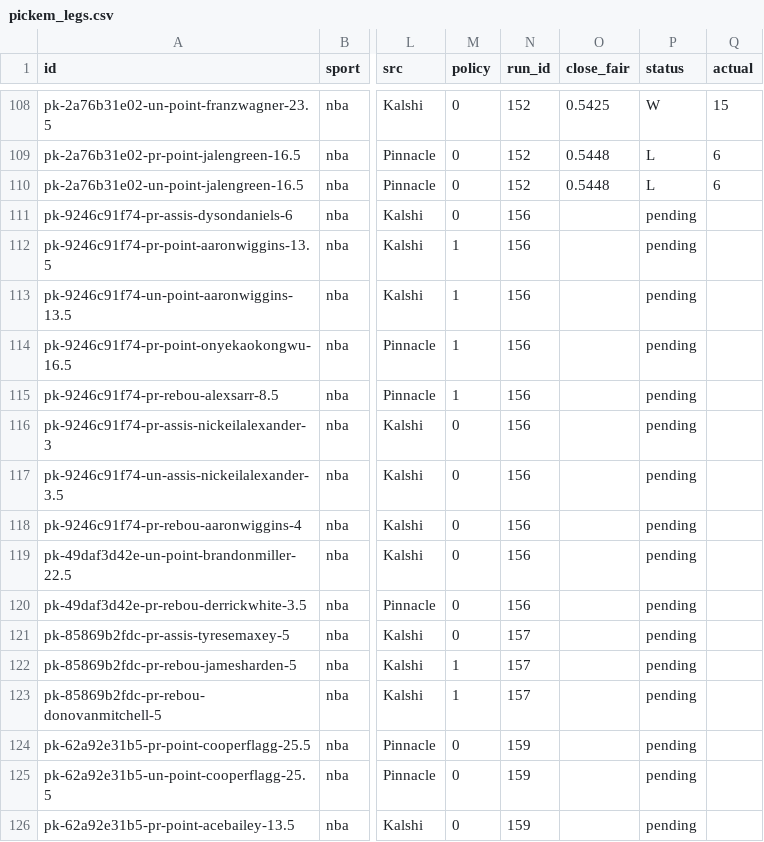
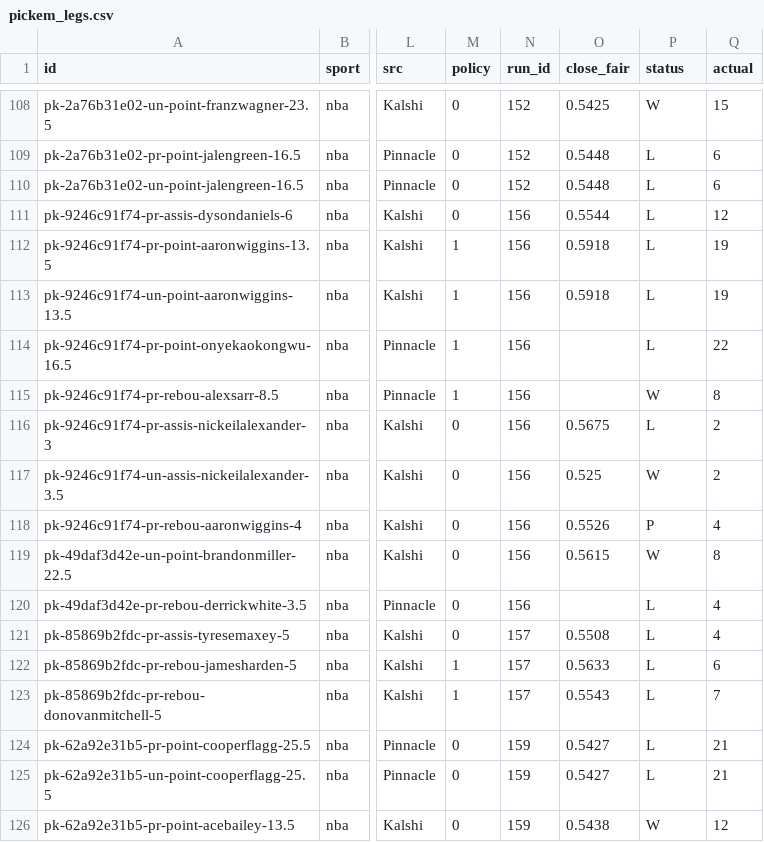
Before and after one commit to grahambirch99/closing-line-club, a CSV file: data/nba/pickem_legs.csv, drawn as a sheet; only a part is shown, gaps mark what is left out; the diff covers the shown part only; the diff names each change by its address in the sheet, - before the commit and + after, or states it on an @@ line.

```diff
--- a/data/nba/pickem_legs.csv
+++ b/data/nba/pickem_legs.csv
-O111 (close_fair): (empty)
+O111 (close_fair): 0.5544
-P111:P114 (status): pending
+P111:P114 (status): L
-Q111 (actual): (empty)
+Q111 (actual): 12
-O112:O113 (close_fair): (empty)
+O112:O113 (close_fair): 0.5918
-Q112:Q113 (actual): (empty)
+Q112:Q113 (actual): 19
-Q114 (actual): (empty)
+Q114 (actual): 22
-P115 (status): pending
+P115 (status): W
-Q115 (actual): (empty)
+Q115 (actual): 8
-O116 (close_fair): (empty)
+O116 (close_fair): 0.5675
-P116 (status): pending
+P116 (status): L
-Q116:Q117 (actual): (empty)
+Q116:Q117 (actual): 2
-O117 (close_fair): (empty)
+O117 (close_fair): 0.525
-P117 (status): pending
+P117 (status): W
-O118 (close_fair): (empty)
+O118 (close_fair): 0.5526
-P118 (status): pending
+P118 (status): P
-Q118 (actual): (empty)
+Q118 (actual): 4
-O119 (close_fair): (empty)
+O119 (close_fair): 0.5615
-P119 (status): pending
+P119 (status): W
-Q119 (actual): (empty)
+Q119 (actual): 8
-P120:P125 (status): pending
+P120:P125 (status): L
-Q120:Q121 (actual): (empty)
+Q120:Q121 (actual): 4
-O121 (close_fair): (empty)
+O121 (close_fair): 0.5508
-O122 (close_fair): (empty)
+O122 (close_fair): 0.5633
-Q122 (actual): (empty)
+Q122 (actual): 6
-O123 (close_fair): (empty)
+O123 (close_fair): 0.5543
-Q123 (actual): (empty)
+Q123 (actual): 7
-O124:O125 (close_fair): (empty)
+O124:O125 (close_fair): 0.5427
-Q124:Q125 (actual): (empty)
+Q124:Q125 (actual): 21
-O126 (close_fair): (empty)
+O126 (close_fair): 0.5438
-P126 (status): pending
+P126 (status): W
-Q126 (actual): (empty)
+Q126 (actual): 12
```
Also changed, not shown: 37 edited cells elsewhere in this file, 3 other files.
